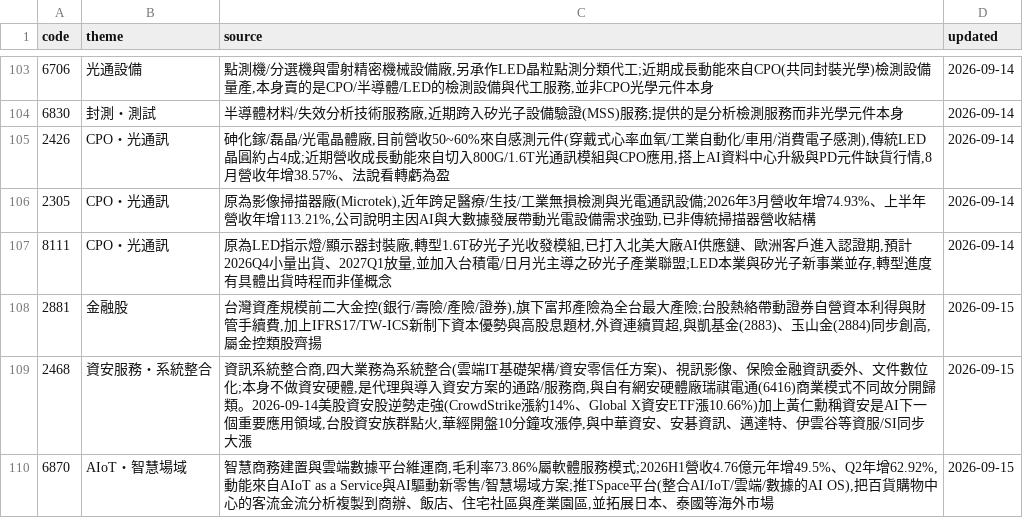
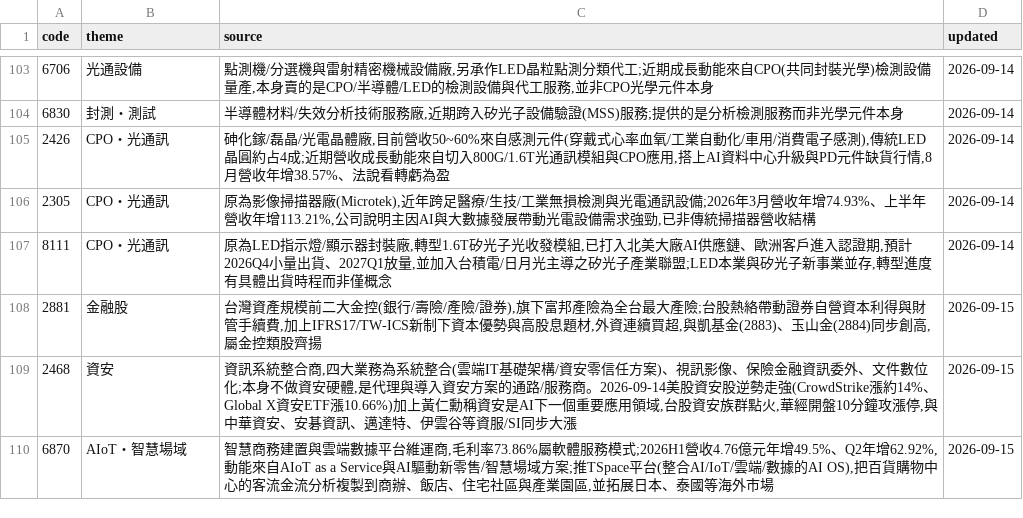
Before and after one commit to wesley314789/tw-momentum, a CSV file: data/theme_overrides.csv, drawn as a sheet; only a part is shown, gaps mark what is left out.

```diff
--- a/data/theme_overrides.csv
+++ b/data/theme_overrides.csv
@@ -108,3 +108,3 @@ code,theme,source,updated
 2881,金融股,"台灣資產規模前二大金控(銀行/壽險/產險/證券),旗下富邦產險為全台最大產險;台股熱絡帶動證券自營資本利得與財管手續費,加上IFRS17/TW-ICS新制下資本優勢與高股息題材,外資連續買超,與凱基金(2883)、玉山金(2884)同步創高,屬金控類股齊揚",2026-09-15
-2468,資安服務・系統整合,"資訊系統整合商,四大業務為系統整合(雲端IT基礎架構/資安零信任方案)、視訊影像、保險金融資訊委外、文件數位化;本身不做資安硬體,是代理與導入資安方案的通路/服務商,與自有網安硬體廠瑞祺電通(6416)商業模式不同故分開歸類。2026-09-14美股資安股逆勢走強(CrowdStrike漲約14%、Global X資安ETF漲10.66%)加上黃仁勳稱資安是AI下一個重要應用領域,台股資安族群點火,華經開盤10分鐘攻漲停,與中華資安、安碁資訊、邁達特、伊雲谷等資服/SI同步大漲",2026-09-15
+2468,資安,"資訊系統整合商,四大業務為系統整合(雲端IT基礎架構/資安零信任方案)、視訊影像、保險金融資訊委外、文件數位化;本身不做資安硬體,是代理與導入資安方案的通路/服務商。2026-09-14美股資安股逆勢走強(CrowdStrike漲約14%、Global X資安ETF漲10.66%)加上黃仁勳稱資安是AI下一個重要應用領域,台股資安族群點火,華經開盤10分鐘攻漲停,與中華資安、安碁資訊、邁達特、伊雲谷等資服/SI同步大漲",2026-09-15
 6870,AIoT・智慧場域,"智慧商務建置與雲端數據平台維運商,毛利率73.86%屬軟體服務模式;2026H1營收4.76億元年增49.5%、Q2年增62.92%,動能來自AIoT as a Service與AI驅動新零售/智慧場域方案;推TSpace平台(整合AI/IoT/雲端/數據的AI OS),把百貨購物中心的客流金流分析複製到商辦、飯店、住宅社區與產業園區,並拓展日本、泰國等海外市場",2026-09-15
```
Also changed, not shown: 2 other files.
